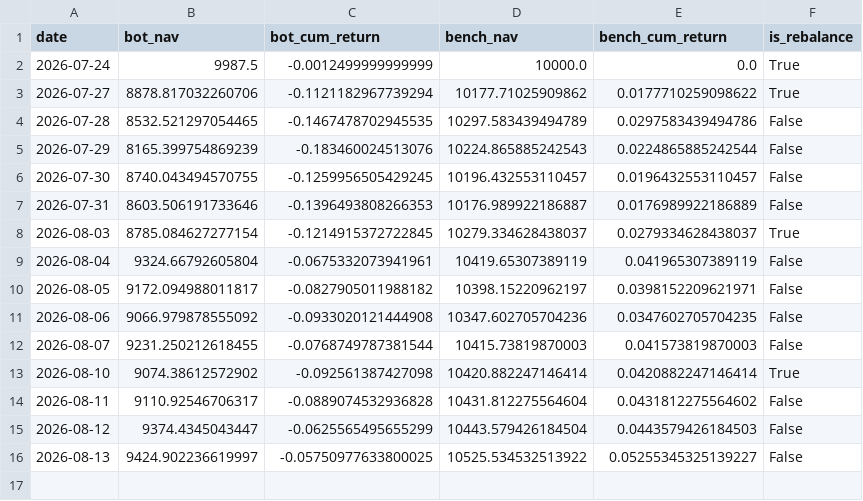
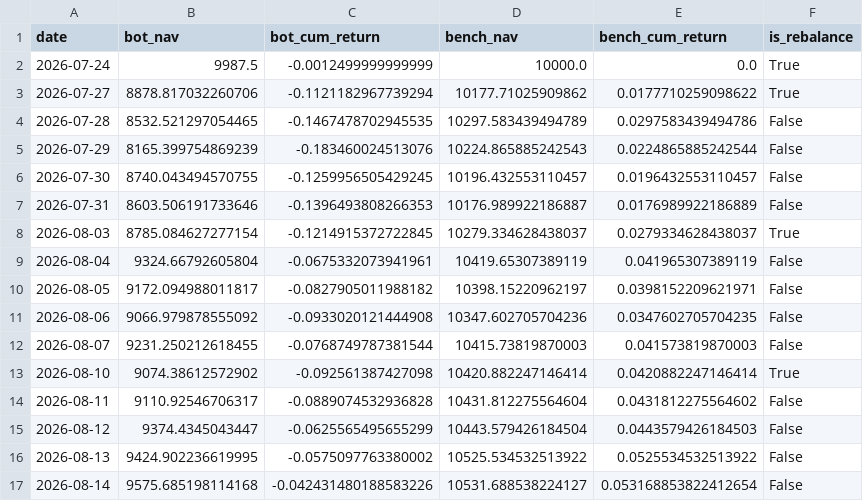
Before and after one commit to lucapflittner/Aktienbot, a CSV file: paper_trading/nav_log.csv, drawn as a sheet.

```diff
--- a/paper_trading/nav_log.csv
+++ b/paper_trading/nav_log.csv
@@ -15,2 +15,3 @@ date,bot_nav,bot_cum_return,bench_nav,bench_cum_return,is_rebalance
 2026-08-12,9374.4345043447,-0.0625565495655299,10443.579426184504,0.0443579426184503,False
-2026-08-13,9424.902236619997,-0.05750977633800025,10525.534532513922,0.05255345325139227,False
+2026-08-13,9424.902236619995,-0.0575097763380002,10525.534532513922,0.0525534532513922,False
+2026-08-14,9575.685198114168,-0.042431480188583226,10531.688538224127,0.053168853822412654,False
```
Also changed, not shown: 2 other files.
